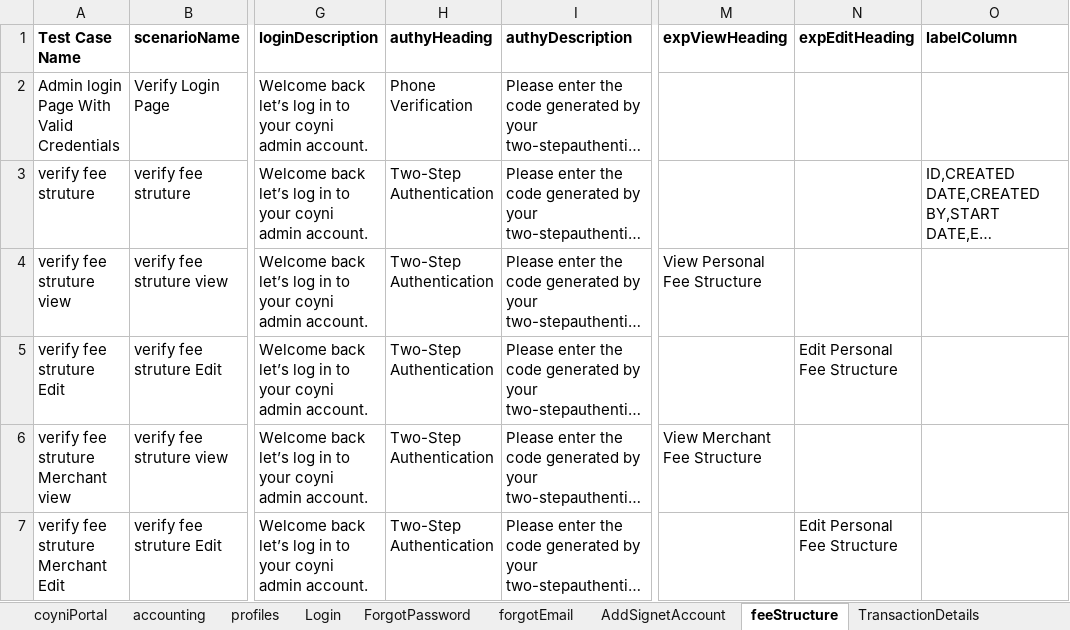
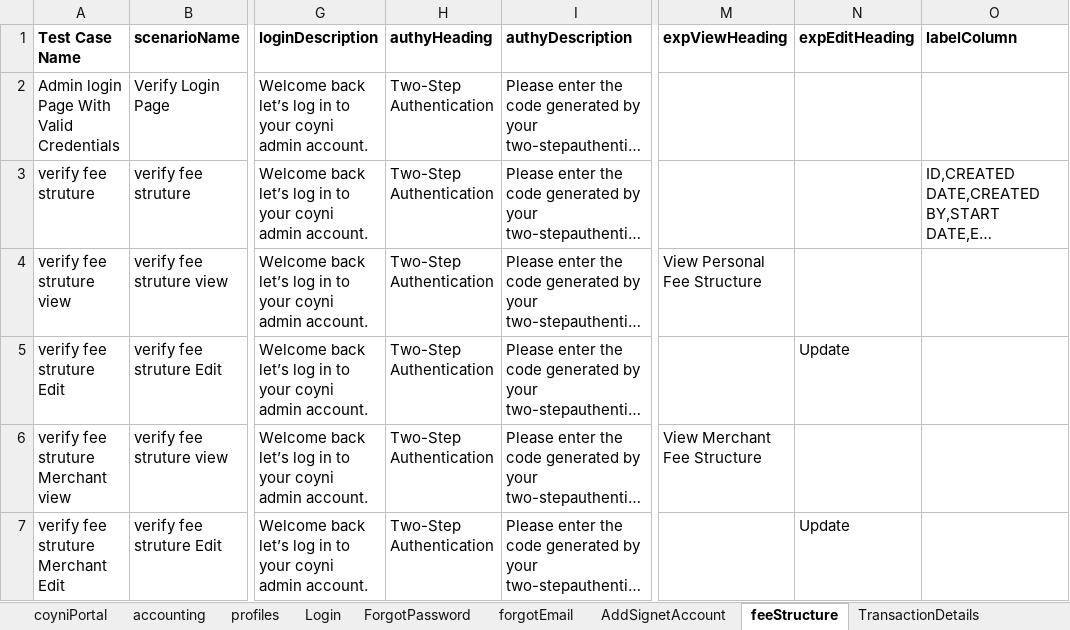
Before and after one commit to RameshNaikRR/Automation, an Excel workbook: Web/coyni/resources/testdata-admin.xlsx, sheet feeStructure, drawn as a sheet; only a part is shown, gaps mark what is left out; long unchanged cells end in …; values as stored, in another font and other column widths than the file's, no borders; the diff names each change by its address in the sheet, - before the commit and + after, or states it on an @@ line.

```diff
--- a/Web/coyni/resources/testdata-admin.xlsx (sheet feeStructure)
+++ b/Web/coyni/resources/testdata-admin.xlsx (sheet feeStructure)
-H2 (authyHeading): Phone Verification
+H2 (authyHeading): Two-Step Authentication
-N5 (expEditHeading): Edit Personal Fee Structure
+N5 (expEditHeading): Update
-N7 (expEditHeading): Edit Personal Fee Structure
+N7 (expEditHeading): Update
```
Also changed, not shown: sheet forgotEmail, sheet featureControl, sheet AddSignetAccount, Web/coyni/resources/TestScript-admin.xlsx, 5 other files.
